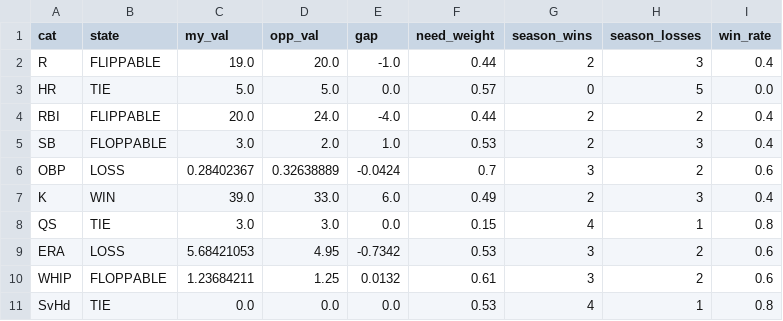
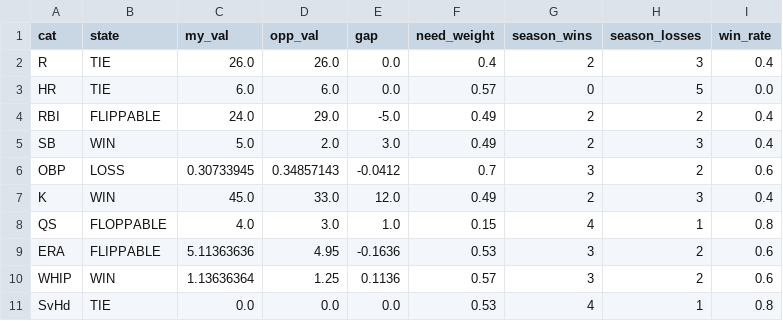
Before and after one commit to nickguarriello/pitch-slap, a CSV file: docs/data/matchup.csv, drawn as a sheet.

```diff
--- a/docs/data/matchup.csv
+++ b/docs/data/matchup.csv
@@ -1,11 +1,11 @@
 cat,state,my_val,opp_val,gap,need_weight,season_wins,season_losses,win_rate
-R,FLIPPABLE,19.0,20.0,-1.0,0.44,2,3,0.4
-HR,TIE,5.0,5.0,0.0,0.57,0,5,0.0
-RBI,FLIPPABLE,20.0,24.0,-4.0,0.44,2,2,0.4
-SB,FLOPPABLE,3.0,2.0,1.0,0.53,2,3,0.4
-OBP,LOSS,0.28402367,0.32638889,-0.0424,0.7,3,2,0.6
-K,WIN,39.0,33.0,6.0,0.49,2,3,0.4
-QS,TIE,3.0,3.0,0.0,0.15,4,1,0.8
-ERA,LOSS,5.68421053,4.95,-0.7342,0.53,3,2,0.6
-WHIP,FLOPPABLE,1.23684211,1.25,0.0132,0.61,3,2,0.6
+R,TIE,26.0,26.0,0.0,0.4,2,3,0.4
+HR,TIE,6.0,6.0,0.0,0.57,0,5,0.0
+RBI,FLIPPABLE,24.0,29.0,-5.0,0.49,2,2,0.4
+SB,WIN,5.0,2.0,3.0,0.49,2,3,0.4
+OBP,LOSS,0.30733945,0.34857143,-0.0412,0.7,3,2,0.6
+K,WIN,45.0,33.0,12.0,0.49,2,3,0.4
+QS,FLOPPABLE,4.0,3.0,1.0,0.15,4,1,0.8
+ERA,FLIPPABLE,5.11363636,4.95,-0.1636,0.53,3,2,0.6
+WHIP,WIN,1.13636364,1.25,0.1136,0.57,3,2,0.6
 SvHd,TIE,0.0,0.0,0.0,0.53,4,1,0.8
```
Also changed, not shown: docs/data/roster.csv, docs/data/waivers.csv, 5 other files.
